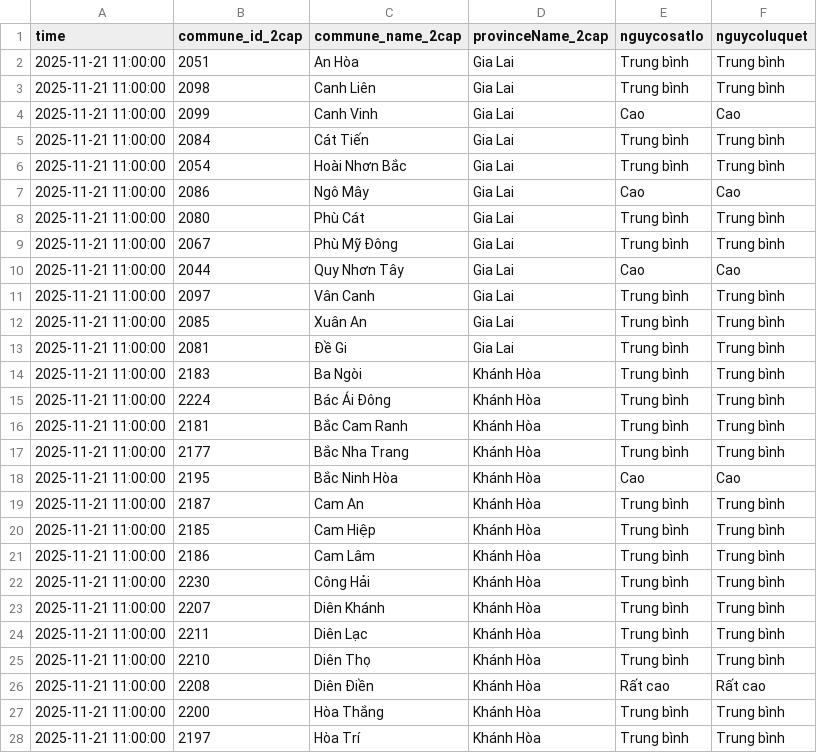
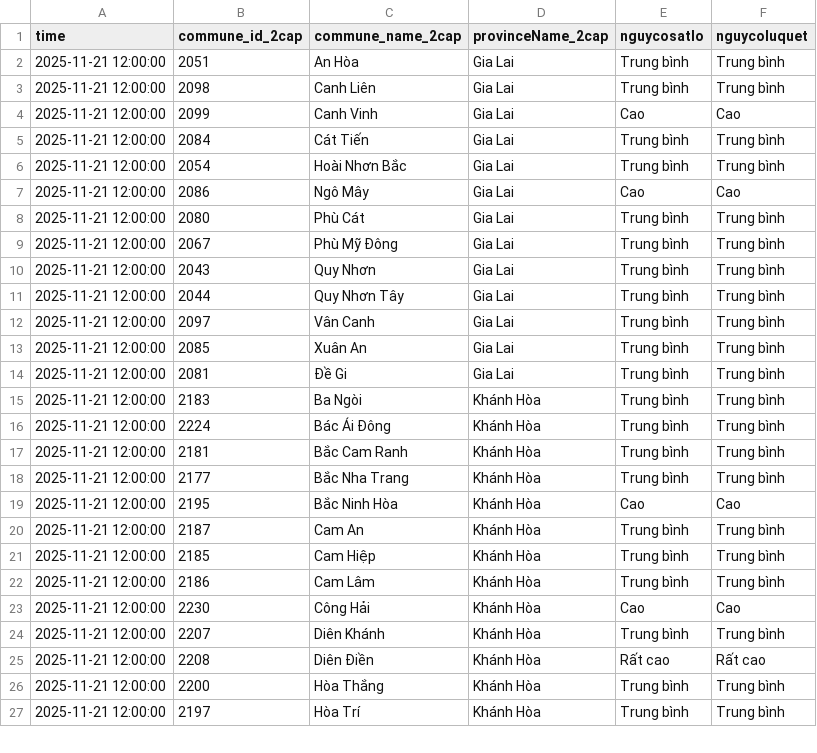
Before and after one commit to VnExpress-Spotlight/WaterDashboard, a CSV file: data/landslide.csv, drawn as a sheet; only a part is shown; the diff covers the shown part only.

Commit message:
Auto: Update Water & Landslide Data

```diff
--- a/data/landslide.csv
+++ b/data/landslide.csv
@@ -1,28 +1,27 @@
 time,commune_id_2cap,commune_name_2cap,provinceName_2cap,nguycosatlo,nguycoluquet
-2025-11-21 11:00:00,2051,An Hòa,Gia Lai,Trung bình,Trung bình
-2025-11-21 11:00:00,2098,Canh Liên,Gia Lai,Trung bình,Trung bình
-2025-11-21 11:00:00,2099,Canh Vinh,Gia Lai,Cao,Cao
-2025-11-21 11:00:00,2084,Cát Tiến,Gia Lai,Trung bình,Trung bình
-2025-11-21 11:00:00,2054,Hoài Nhơn Bắc,Gia Lai,Trung bình,Trung bình
-2025-11-21 11:00:00,2086,Ngô Mây,Gia Lai,Cao,Cao
-2025-11-21 11:00:00,2080,Phù Cát,Gia Lai,Trung bình,Trung bình
-2025-11-21 11:00:00,2067,Phù Mỹ Đông,Gia Lai,Trung bình,Trung bình
-2025-11-21 11:00:00,2044,Quy Nhơn Tây,Gia Lai,Cao,Cao
-2025-11-21 11:00:00,2097,Vân Canh,Gia Lai,Trung bình,Trung bình
-2025-11-21 11:00:00,2085,Xuân An,Gia Lai,Trung bình,Trung bình
-2025-11-21 11:00:00,2081,Đề Gi,Gia Lai,Trung bình,Trung bình
-2025-11-21 11:00:00,2183,Ba Ngòi,Khánh Hòa,Trung bình,Trung bình
-2025-11-21 11:00:00,2224,Bác Ái Đông,Khánh Hòa,Trung bình,Trung bình
-2025-11-21 11:00:00,2181,Bắc Cam Ranh,Khánh Hòa,Trung bình,Trung bình
-2025-11-21 11:00:00,2177,Bắc Nha Trang,Khánh Hòa,Trung bình,Trung bình
-2025-11-21 11:00:00,2195,Bắc Ninh Hòa,Khánh Hòa,Cao,Cao
-2025-11-21 11:00:00,2187,Cam An,Khánh Hòa,Trung bình,Trung bình
-2025-11-21 11:00:00,2185,Cam Hiệp,Khánh Hòa,Trung bình,Trung bình
-2025-11-21 11:00:00,2186,Cam Lâm,Khánh Hòa,Trung bình,Trung bình
-2025-11-21 11:00:00,2230,Công Hải,Khánh Hòa,Trung bình,Trung bình
-2025-11-21 11:00:00,2207,Diên Khánh,Khánh Hòa,Trung bình,Trung bình
-2025-11-21 11:00:00,2211,Diên Lạc,Khánh Hòa,Trung bình,Trung bình
-2025-11-21 11:00:00,2210,Diên Thọ,Khánh Hòa,Trung bình,Trung bình
-2025-11-21 11:00:00,2208,Diên Điền,Khánh Hòa,Rất cao,Rất cao
-2025-11-21 11:00:00,2200,Hòa Thắng,Khánh Hòa,Trung bình,Trung bình
-2025-11-21 11:00:00,2197,Hòa Trí,Khánh Hòa,Trung bình,Trung bình
+2025-11-21 12:00:00,2051,An Hòa,Gia Lai,Trung bình,Trung bình
+2025-11-21 12:00:00,2098,Canh Liên,Gia Lai,Trung bình,Trung bình
+2025-11-21 12:00:00,2099,Canh Vinh,Gia Lai,Cao,Cao
+2025-11-21 12:00:00,2084,Cát Tiến,Gia Lai,Trung bình,Trung bình
+2025-11-21 12:00:00,2054,Hoài Nhơn Bắc,Gia Lai,Trung bình,Trung bình
+2025-11-21 12:00:00,2086,Ngô Mây,Gia Lai,Cao,Cao
+2025-11-21 12:00:00,2080,Phù Cát,Gia Lai,Trung bình,Trung bình
+2025-11-21 12:00:00,2067,Phù Mỹ Đông,Gia Lai,Trung bình,Trung bình
+2025-11-21 12:00:00,2043,Quy Nhơn,Gia Lai,Trung bình,Trung bình
+2025-11-21 12:00:00,2044,Quy Nhơn Tây,Gia Lai,Trung bình,Trung bình
+2025-11-21 12:00:00,2097,Vân Canh,Gia Lai,Trung bình,Trung bình
+2025-11-21 12:00:00,2085,Xuân An,Gia Lai,Trung bình,Trung bình
+2025-11-21 12:00:00,2081,Đề Gi,Gia Lai,Trung bình,Trung bình
+2025-11-21 12:00:00,2183,Ba Ngòi,Khánh Hòa,Trung bình,Trung bình
+2025-11-21 12:00:00,2224,Bác Ái Đông,Khánh Hòa,Trung bình,Trung bình
+2025-11-21 12:00:00,2181,Bắc Cam Ranh,Khánh Hòa,Trung bình,Trung bình
+2025-11-21 12:00:00,2177,Bắc Nha Trang,Khánh Hòa,Trung bình,Trung bình
+2025-11-21 12:00:00,2195,Bắc Ninh Hòa,Khánh Hòa,Cao,Cao
+2025-11-21 12:00:00,2187,Cam An,Khánh Hòa,Trung bình,Trung bình
+2025-11-21 12:00:00,2185,Cam Hiệp,Khánh Hòa,Trung bình,Trung bình
+2025-11-21 12:00:00,2186,Cam Lâm,Khánh Hòa,Trung bình,Trung bình
+2025-11-21 12:00:00,2230,Công Hải,Khánh Hòa,Cao,Cao
+2025-11-21 12:00:00,2207,Diên Khánh,Khánh Hòa,Trung bình,Trung bình
+2025-11-21 12:00:00,2208,Diên Điền,Khánh Hòa,Rất cao,Rất cao
+2025-11-21 12:00:00,2200,Hòa Thắng,Khánh Hòa,Trung bình,Trung bình
+2025-11-21 12:00:00,2197,Hòa Trí,Khánh Hòa,Trung bình,Trung bình
```
Also changed, not shown: 10 added rows, 3 removed rows and 64 edited cells elsewhere in this file, data/water_data_full_combined.csv.
